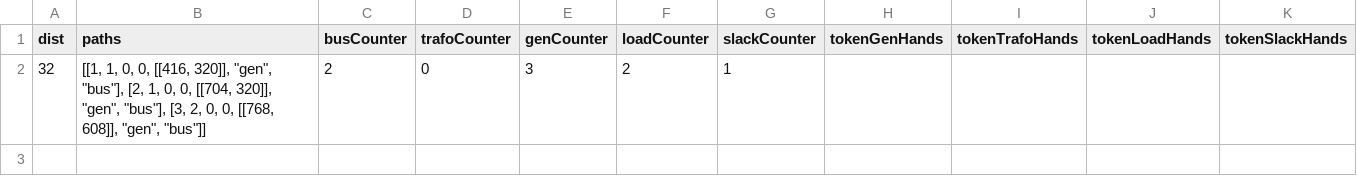
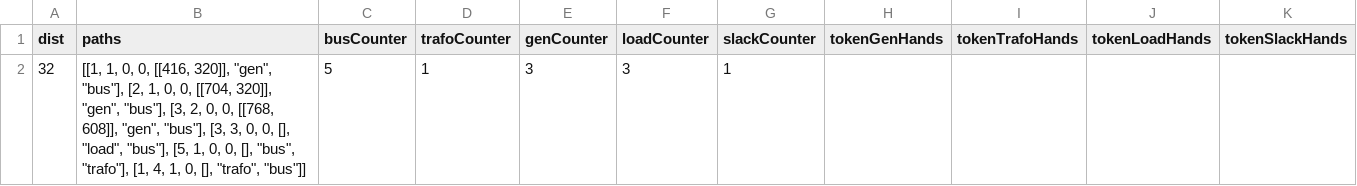
Before and after one commit to itsalirezajalouli/LoadFlowX, a CSV file: src/user_data/newGen/GUI.csv, drawn as a sheet.

Commit message:
added results to the gui for load, trafo and bus

```diff
--- a/src/user_data/newGen/GUI.csv
+++ b/src/user_data/newGen/GUI.csv
@@ -1,2 +1,2 @@
 dist,paths,busCounter,trafoCounter,genCounter,loadCounter,slackCounter,tokenGenHands,tokenTrafoHands,tokenLoadHands,tokenSlackHands
-32,"[[1, 1, 0, 0, [[416, 320]], ""gen"", ""bus""], [2, 1, 0, 0, [[704, 320]], ""gen"", ""bus""], [3, 2, 0, 0, [[768, 608]], ""gen"", ""bus""]]",2,0,3,2,1,,,,
+32,"[[1, 1, 0, 0, [[416, 320]], ""gen"", ""bus""], [2, 1, 0, 0, [[704, 320]], ""gen"", ""bus""], [3, 2, 0, 0, [[768, 608]], ""gen"", ""bus""], [3, 3, 0, 0, [], ""load"", ""bus""], [5, 1, 0, 0, [], ""bus"", ""trafo""], [1, 4, 1, 0, [], ""trafo"", ""bus""]]",5,1,3,3,1,,,,
```
Also changed, not shown: src/user_data/newGen/Buses.csv, 11 other files.
